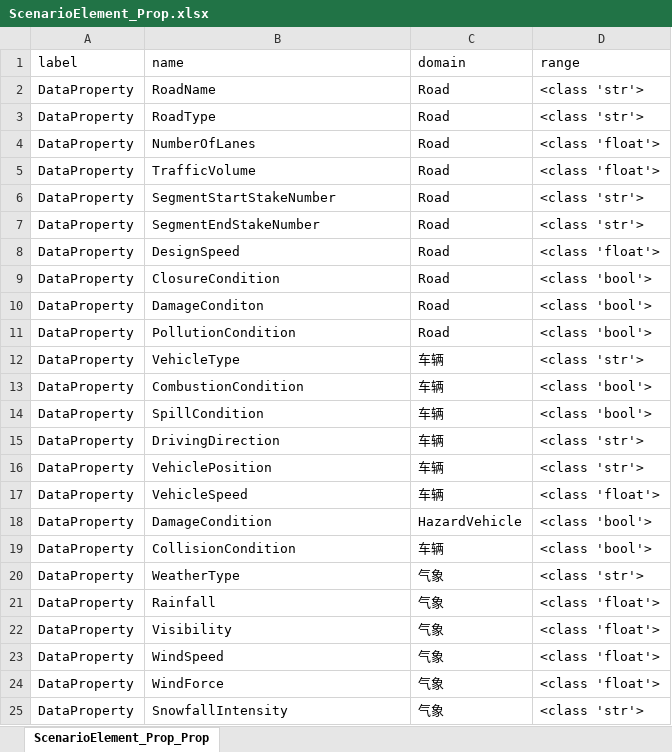
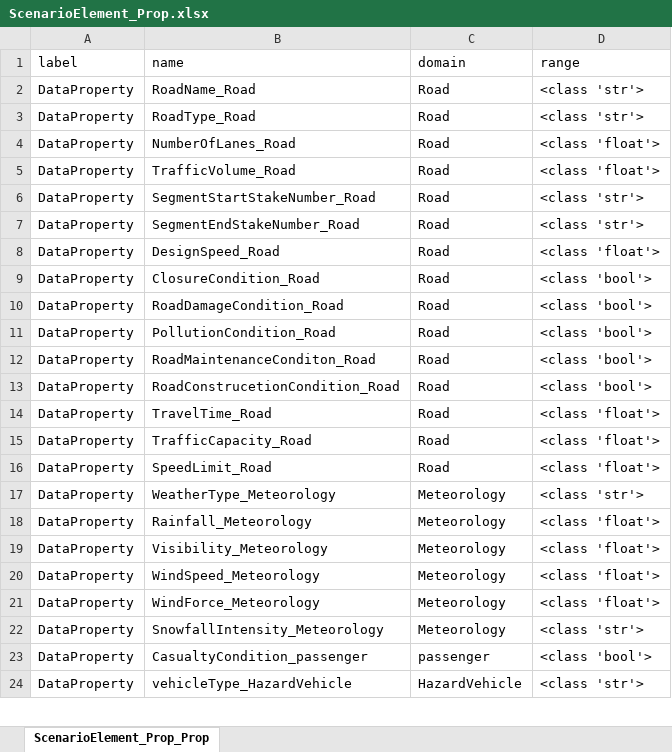
Before and after one commit to Tsingloong611/AcademicTool, an Excel workbook: data/sysml2/3/owl/ScenarioElement_Prop.xlsx, sheet ScenarioElement_Prop_Prop, drawn as a sheet; only a part is shown; values as stored, in another font and other column widths than the file's, no borders; removed rows and columns are numbered as before the commit, all else as after; the diff covers the shown part only; the diff names each change by its address in the sheet, - before the commit and + after, or states it on an @@ line.

```diff
--- a/data/sysml2/3/owl/ScenarioElement_Prop.xlsx (sheet ScenarioElement_Prop_Prop)
+++ b/data/sysml2/3/owl/ScenarioElement_Prop.xlsx (sheet ScenarioElement_Prop_Prop)
-B2 (name): RoadName
+B2 (name): RoadName_Road
-B3 (name): RoadType
+B3 (name): RoadType_Road
-B4 (name): NumberOfLanes
+B4 (name): NumberOfLanes_Road
-B5 (name): TrafficVolume
+B5 (name): TrafficVolume_Road
-B6 (name): SegmentStartStakeNumber
+B6 (name): SegmentStartStakeNumber_Road
-B7 (name): SegmentEndStakeNumber
+B7 (name): SegmentEndStakeNumber_Road
-B8 (name): DesignSpeed
+B8 (name): DesignSpeed_Road
-B9 (name): ClosureCondition
+B9 (name): ClosureCondition_Road
-B10 (name): DamageConditon
+B10 (name): RoadDamageCondition_Road
-B11 (name): PollutionCondition
+B11 (name): PollutionCondition_Road
-row 12: DataProperty | VehicleType | 车辆 | <class 'str'>
-row 13: DataProperty | CombustionCondition | 车辆 | <class 'bool'>
-row 14: DataProperty | SpillCondition | 车辆 | <class 'bool'>
-row 15: DataProperty | DrivingDirection | 车辆 | <class 'str'>
-row 16: DataProperty | VehiclePosition | 车辆 | <class 'str'>
-row 17: DataProperty | VehicleSpeed | 车辆 | <class 'float'>
-B12 (name): DamageCondition
+B12 (name): RoadMaintenanceConditon_Road
-C12 (domain): HazardVehicle
+C12 (domain): Road
-B13 (name): CollisionCondition
+B13 (name): RoadConstrucetionCondition_Road
-C13 (domain): 车辆
+C13 (domain): Road
+row 14: DataProperty | TravelTime_Road | Road | <class 'float'>
+row 15: DataProperty | TrafficCapacity_Road | Road | <class 'float'>
+row 16: DataProperty | SpeedLimit_Road | Road | <class 'float'>
-B17 (name): WeatherType
+B17 (name): WeatherType_Meteorology
-C17:C22 (domain): 气象
+C17:C22 (domain): Meteorology
-B18 (name): Rainfall
+B18 (name): Rainfall_Meteorology
-B19 (name): Visibility
+B19 (name): Visibility_Meteorology
-B20 (name): WindSpeed
+B20 (name): WindSpeed_Meteorology
-B21 (name): WindForce
+B21 (name): WindForce_Meteorology
-B22 (name): SnowfallIntensity
+B22 (name): SnowfallIntensity_Meteorology
+row 23: DataProperty | CasualtyCondition_passenger | passenger | <class 'bool'>
+row 24: DataProperty | vehicleType_HazardVehicle | HazardVehicle | <class 'str'>
```
Also changed, not shown: 155 added rows, 42 removed rows and 29 edited cells elsewhere in this sheet, data/sysml2/3/owl/Emergency_Prop.xlsx, data/sysml2/3/result/AffectedElement.xlsx, 50 other files.
